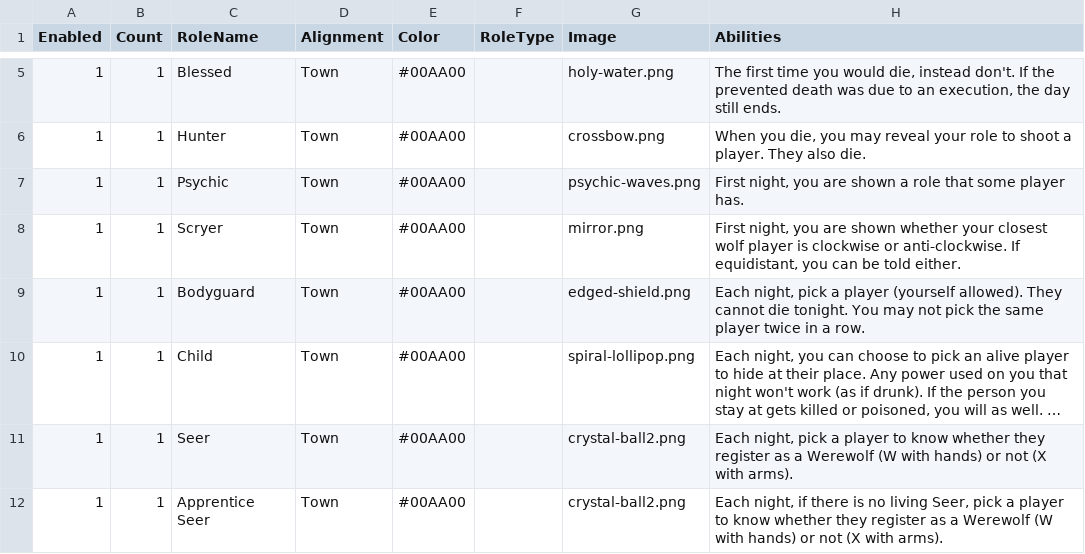
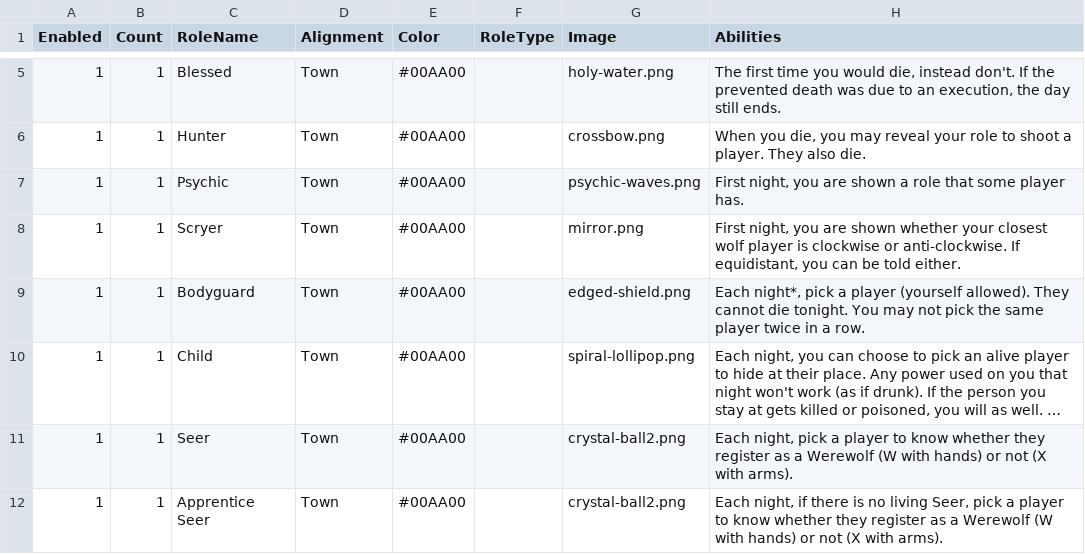
Before and after one commit to johanpip/WerewolfAllstars, a CSV file: ITU_Werewolf/data_classic.csv, drawn as a sheet; only a part is shown, gaps mark what is left out; long unchanged cells end in …; the diff names each change by its address in the sheet, - before the commit and + after, or states it on an @@ line.

```diff
--- a/ITU_Werewolf/data_classic.csv
+++ b/ITU_Werewolf/data_classic.csv
-H9 (Abilities): Each night, pick a…
+H9 (Abilities): Each night*, pick a…
```
Also changed, not shown: 1 other file.
